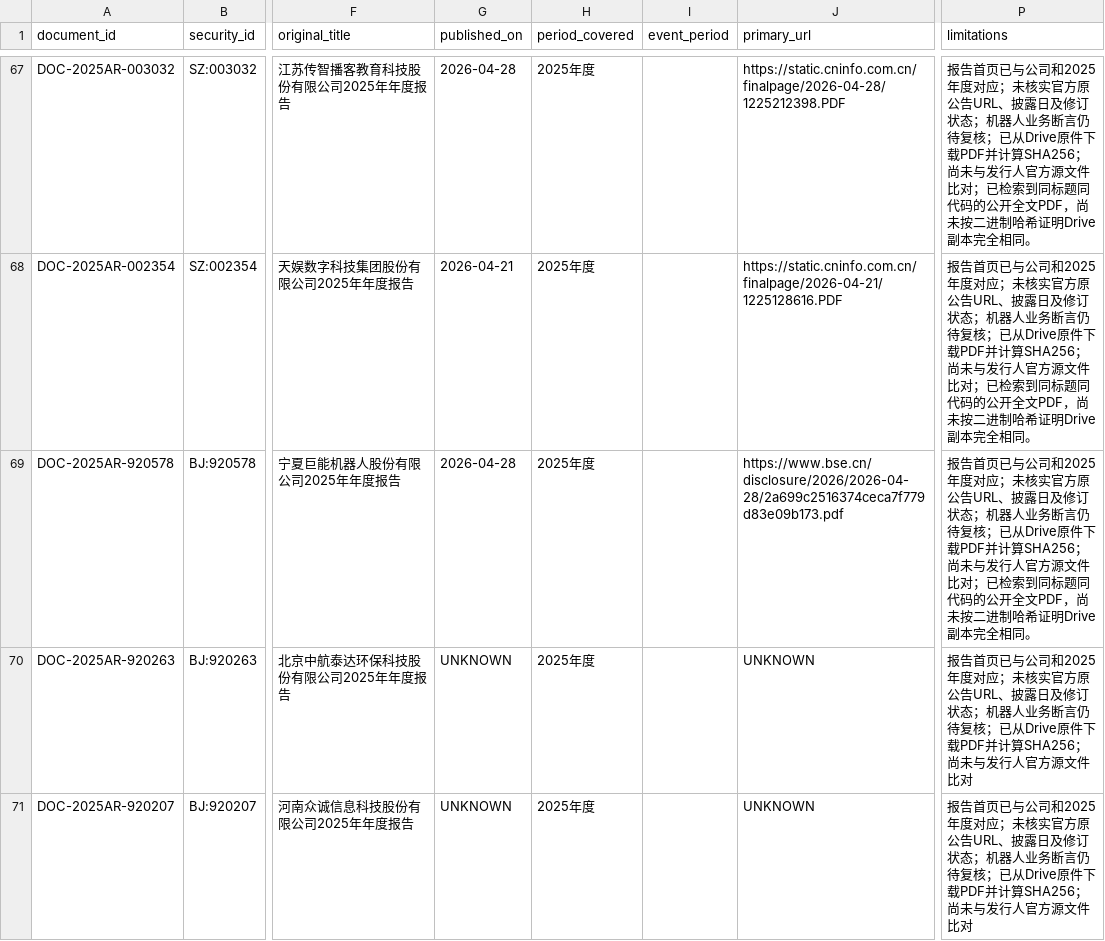
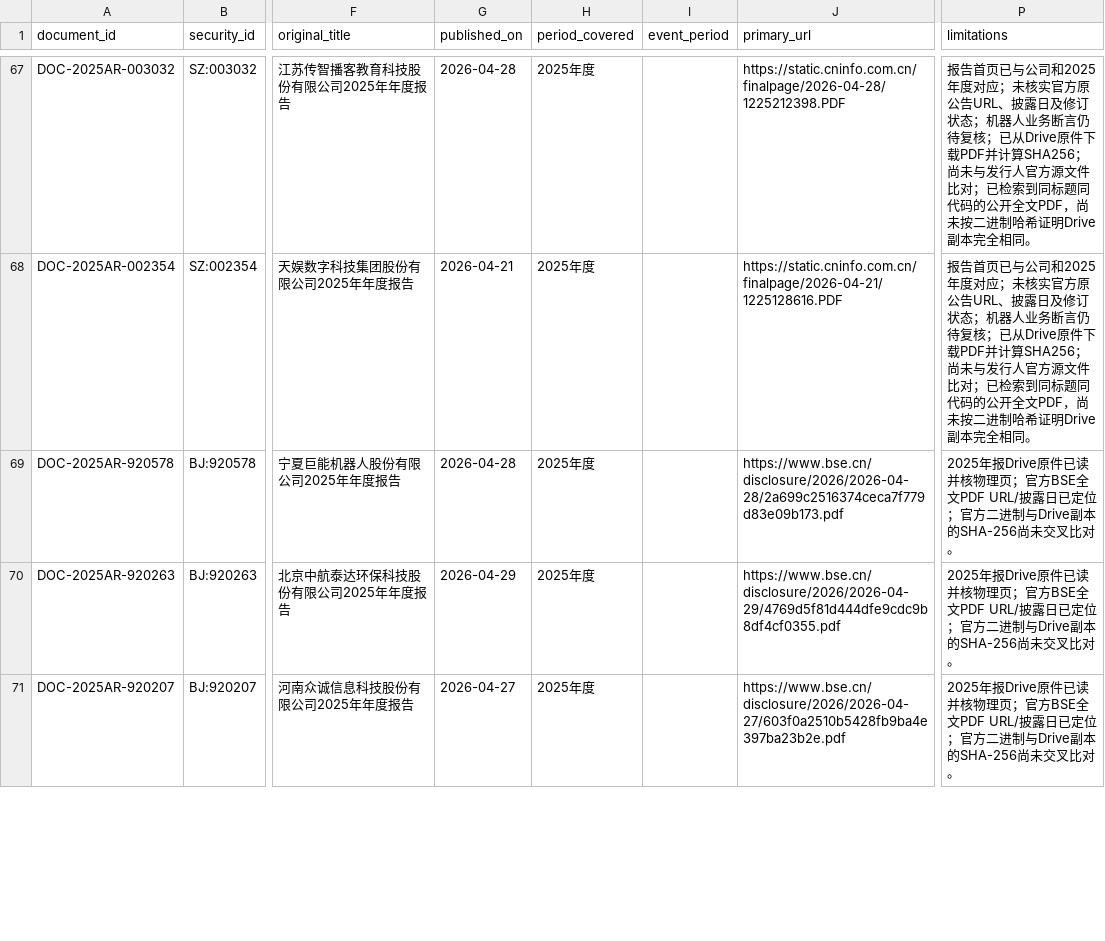
Before and after one commit to qiangzhuangmeili-ui/robotics-inflection-research, a CSV file: data/document_registry.csv, drawn as a sheet; only a part is shown, gaps mark what is left out; the diff covers the shown part only; the diff names each change by its address in the sheet, - before the commit and + after, or states it on an @@ line.

```diff
--- a/data/document_registry.csv
+++ b/data/document_registry.csv
-P69 (limitations): 报告首页已与公司和2025年度对应；未核实官方原公告URL、披露日及修订状态；机器人业务断言仍待复核；已从Drive原件下载PDF并计算SHA256；尚未与发行人官方源文件比对；已检索到同标题同代码的公开全文PDF，尚未按二进制哈希证明Drive副本完全相同。
+P69 (limitations): 2025年报Drive原件已读并核物理页；官方BSE全文PDF URL/披露日已定位；官方二进制与Drive副本的SHA-256尚未交叉比对。
-G70 (published_on): UNKNOWN
+G70 (published_on): 2026-04-29
-J70 (primary_url): UNKNOWN
+J70 (primary_url): https://www.bse.cn/disclosure/2026/2026-04-29/4769d5f81d444dfe9cdc9b8df4cf0355.pdf
-P70:P71 (limitations): 报告首页已与公司和2025年度对应；未核实官方原公告URL、披露日及修订状态；机器人业务断言仍待复核；已从Drive原件下载PDF并计算SHA256；尚未与发行人官方源文件比对
+P70:P71 (limitations): 2025年报Drive原件已读并核物理页；官方BSE全文PDF URL/披露日已定位；官方二进制与Drive副本的SHA-256尚未交叉比对。
-G71 (published_on): UNKNOWN
+G71 (published_on): 2026-04-27
-J71 (primary_url): UNKNOWN
+J71 (primary_url): https://www.bse.cn/disclosure/2026/2026-04-27/603f0a2510b5428fb9ba4e397ba23b2e.pdf
```
Also changed, not shown: 3 added rows and 5 edited cells elsewhere in this file.
